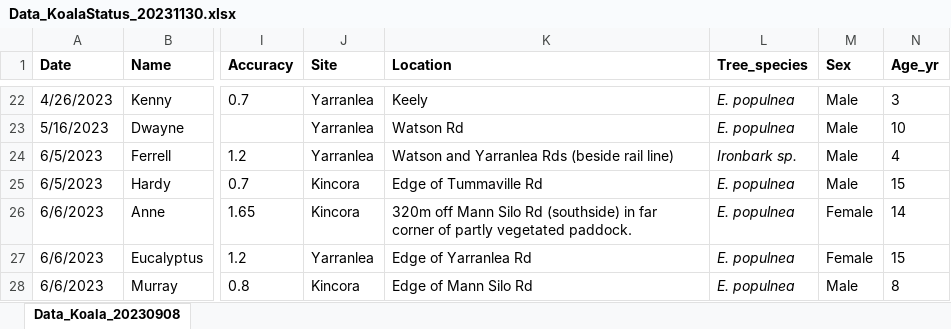
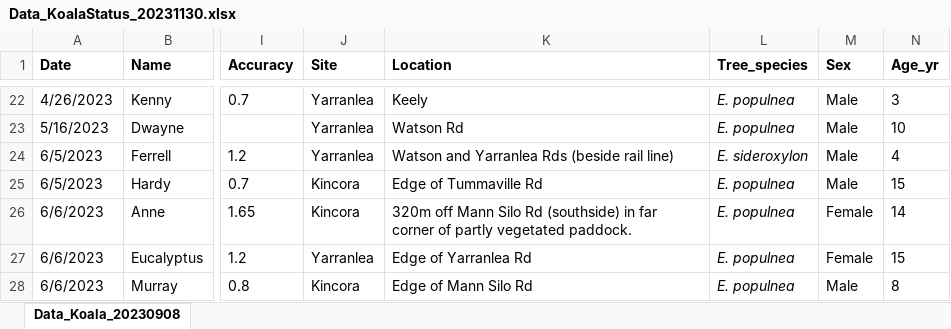
Before and after one commit to Damber96/Koala_Health_Morphometric, an Excel workbook: Data/Data_KoalaStatus_20231130.xlsx, sheet Data_Koala_20230908, drawn as a sheet; only a part is shown, gaps mark what is left out; values as stored, in another font and other column widths than the file's, no borders; the diff names each change by its address in the sheet, - before the commit and + after, or states it on an @@ line.

Commit message:
Load revised data

```diff
--- a/Data/Data_KoalaStatus_20231130.xlsx (sheet Data_Koala_20230908)
+++ b/Data/Data_KoalaStatus_20231130.xlsx (sheet Data_Koala_20230908)
-L24 (Tree_species): Ironbark sp.
+L24 (Tree_species): E. sideroxylon
```
